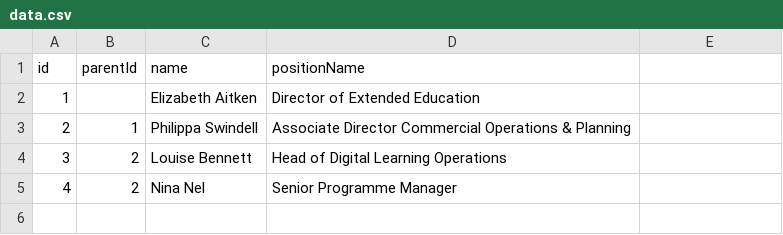
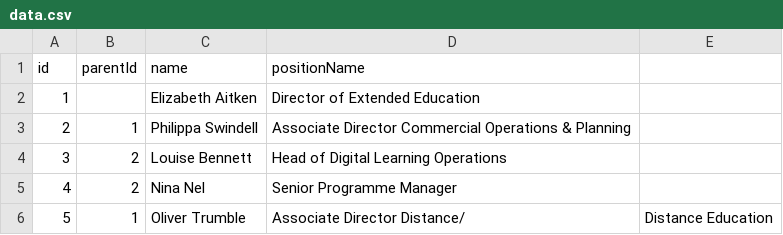
Before and after one commit to ExtendedEducation/org-chart, a CSV file: misc/data.csv, drawn as a sheet; the diff names each change by its address in the sheet, - before the commit and + after, or states it on an @@ line.

Commit message:
Update data.csv

```diff
--- a/misc/data.csv
+++ b/misc/data.csv
+row 6: 5 | 1 | Oliver Trumble | Associate Director Distance/ | Distance Education
```
